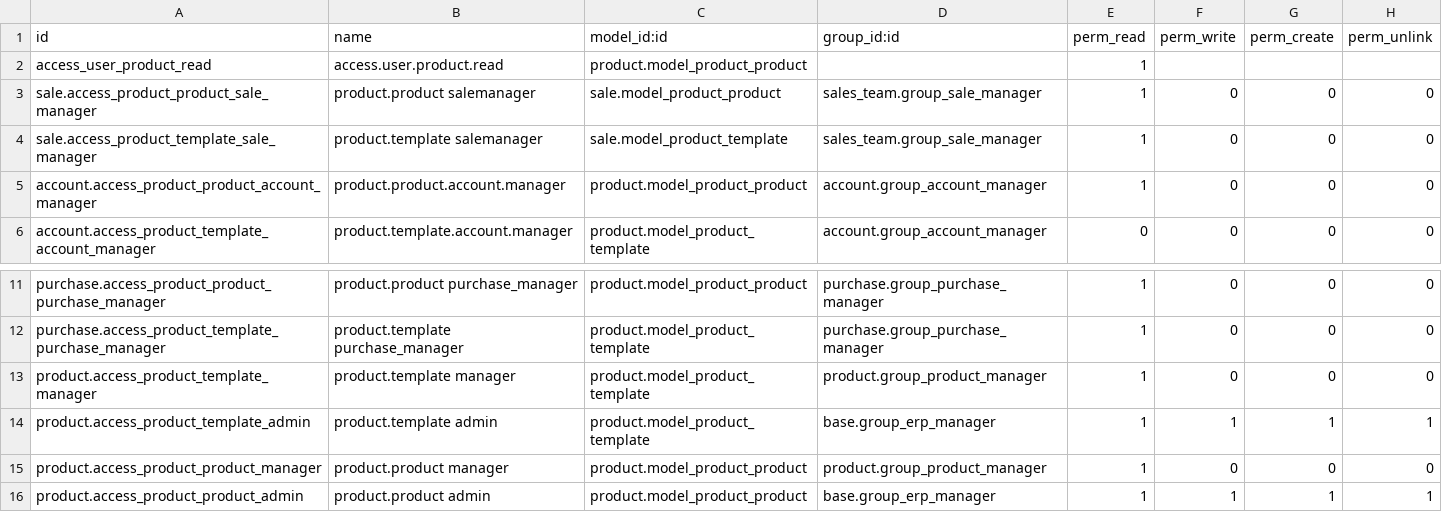
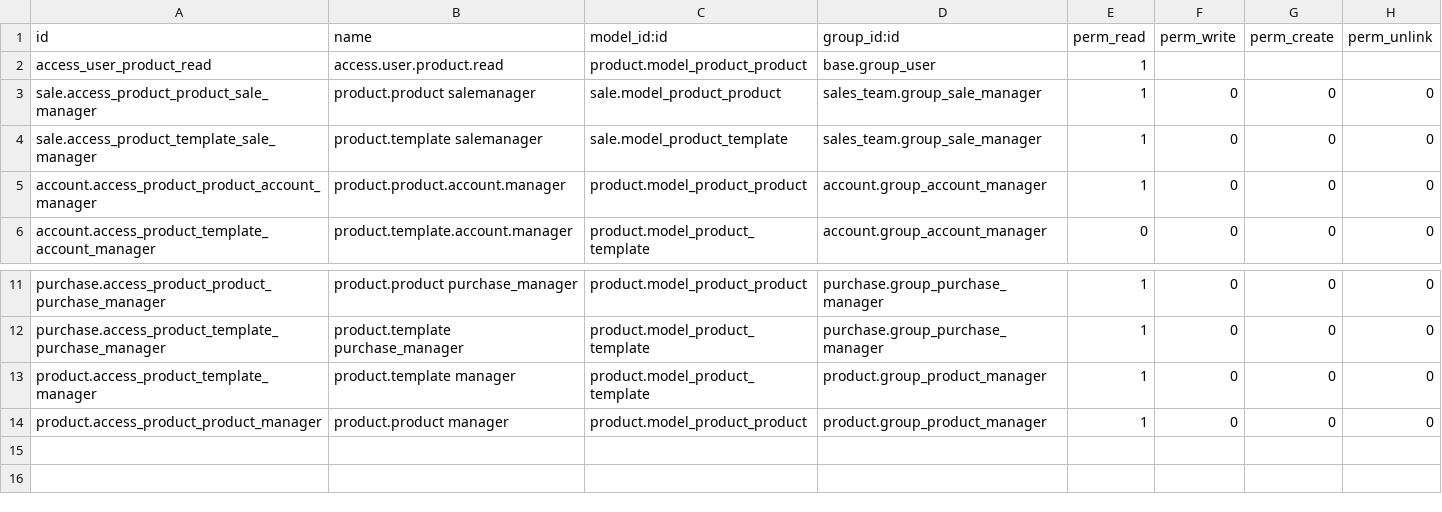
Before and after one commit to Nitrokey/odoo-modules, a CSV file: product_creation_prevention/security/ir.model.access.csv, drawn as a sheet; only a part is shown, gaps mark what is left out.

Commit message:
fix access groups (#249)

```diff
--- a/product_creation_prevention/security/ir.model.access.csv
+++ b/product_creation_prevention/security/ir.model.access.csv
@@ -1,3 +1,3 @@
 id,name,model_id:id,group_id:id,perm_read,perm_write,perm_create,perm_unlink
-access_user_product_read,access.user.product.read,product.model_product_product,,1,,,
+access_user_product_read,access.user.product.read,product.model_product_product,base.group_user,1,,,
 sale.access_product_product_sale_manager,product.product salemanager,sale.model_product_product,sales_team.group_sale_manager,1,0,0,0
@@ -13,4 +13,2 @@ purchase.access_product_template_purchase_manager,product.template purchase_mana
 product.access_product_template_manager,product.template manager,product.model_product_template,product.group_product_manager,1,0,0,0
-product.access_product_template_admin,product.template admin,product.model_product_template,base.group_erp_manager,1,1,1,1
 product.access_product_product_manager,product.product manager,product.model_product_product,product.group_product_manager,1,0,0,0
-product.access_product_product_admin,product.product admin,product.model_product_product,base.group_erp_manager,1,1,1,1
```
Also changed, not shown: merge_duplicate_contacts/security/ir.model.access.csv.
